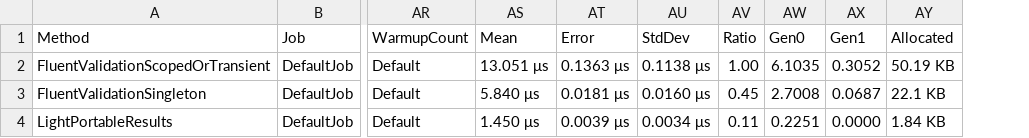
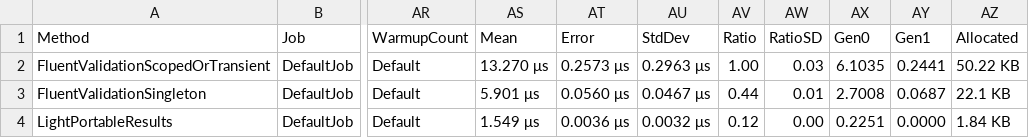
Before and after one commit to feO2x/Light.PortableResults, a CSV file: benchmarks/Benchmarks/BenchmarkDotNet.Artifacts/results/Benchmarks.InvalidComplexDtoValidationBenchmarks-report.csv, drawn as a sheet; only a part is shown, gaps mark what is left out; addresses are those after the commit; the diff names each change by its address in the sheet, - before the commit and + after, or states it on an @@ line.

```diff
--- a/benchmarks/Benchmarks/BenchmarkDotNet.Artifacts/results/Benchmarks.InvalidComplexDtoValidationBenchmarks-report.csv
+++ b/benchmarks/Benchmarks/BenchmarkDotNet.Artifacts/results/Benchmarks.InvalidComplexDtoValidationBenchmarks-report.csv
+column AW (RatioSD), rows 2-4: 0.03 | 0.01 | 0.00
-AS2 (Mean): 13.051 μs
+AS2 (Mean): 13.270 μs
-AT2 (Error): 0.1363 μs
+AT2 (Error): 0.2573 μs
-AU2 (StdDev): 0.1138 μs
+AU2 (StdDev): 0.2963 μs
-AY2 (Gen1): 0.3052
+AY2 (Gen1): 0.2441
-AZ2 (Allocated): 50.19 KB
+AZ2 (Allocated): 50.22 KB
-AS3 (Mean): 5.840 μs
+AS3 (Mean): 5.901 μs
-AT3 (Error): 0.0181 μs
+AT3 (Error): 0.0560 μs
-AU3 (StdDev): 0.0160 μs
+AU3 (StdDev): 0.0467 μs
-AV3 (Ratio): 0.45
+AV3 (Ratio): 0.44
-AS4 (Mean): 1.450 μs
+AS4 (Mean): 1.549 μs
-AT4 (Error): 0.0039 μs
+AT4 (Error): 0.0036 μs
-AU4 (StdDev): 0.0034 μs
+AU4 (StdDev): 0.0032 μs
-AV4 (Ratio): 0.11
+AV4 (Ratio): 0.12
```
Also changed, not shown: benchmarks/Benchmarks/BenchmarkDotNet.Artifacts/results/Benchmarks.InvalidComplexDtoValidationBenchmarksForMinimalApis-report.csv, benchmarks/Benchmarks/BenchmarkDotNet.Artifacts/results/Benchmarks.InvalidComplexDtoValidationBenchmarksForMvc-report.csv, 22 other files.
